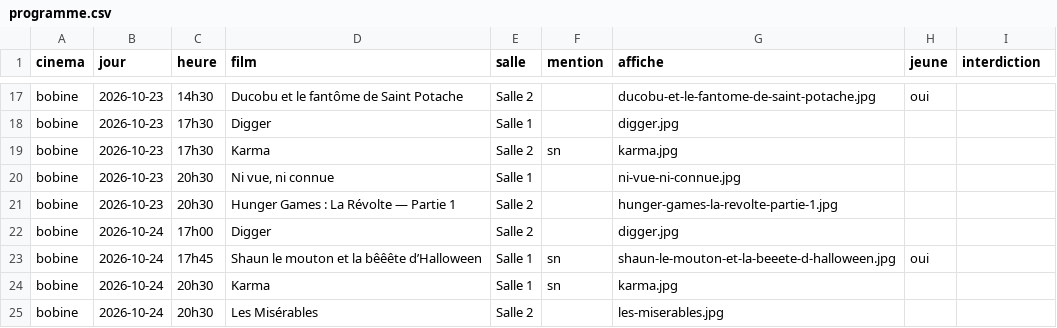
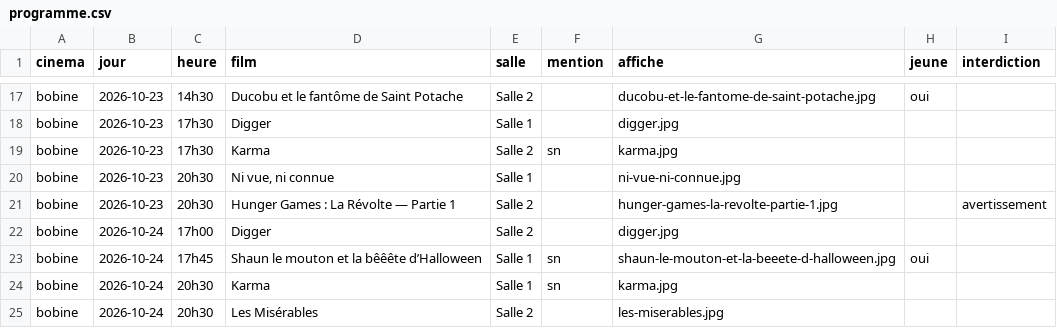
Before and after one commit to festivalcinespays-sudo/cines-pays-evenement, a CSV file: programme.csv, drawn as a sheet; only a part is shown, gaps mark what is left out.

```diff
--- a/programme.csv
+++ b/programme.csv
@@ -20,3 +20,3 @@ bobine,2026-10-23,17h30,Karma,Salle 2,sn,karma.jpg,,
 bobine,2026-10-23,20h30,"Ni vue, ni connue",Salle 1,,ni-vue-ni-connue.jpg,,
-bobine,2026-10-23,20h30,Hunger Games : La Révolte — Partie 1,Salle 2,,hunger-games-la-revolte-partie-1.jpg,,
+bobine,2026-10-23,20h30,Hunger Games : La Révolte — Partie 1,Salle 2,,hunger-games-la-revolte-partie-1.jpg,,avertissement
 bobine,2026-10-24,17h00,Digger,Salle 2,,digger.jpg,,
```
Also changed, not shown: 1 other file.
